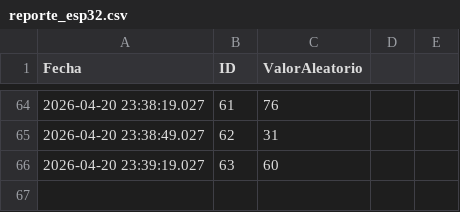
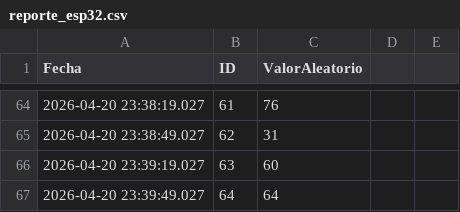
Before and after one commit to saavedra990625-arch/ESP-Pruebas, a CSV file: datos/reporte_esp32.csv, drawn as a sheet; only a part is shown, gaps mark what is left out; the diff names each change by its address in the sheet, - before the commit and + after, or states it on an @@ line.

Commit message:
Sincronización de datos pendientes

```diff
--- a/datos/reporte_esp32.csv
+++ b/datos/reporte_esp32.csv
+row 67: 2026-04-20 23:39:49.027 | 64 | 64
```
